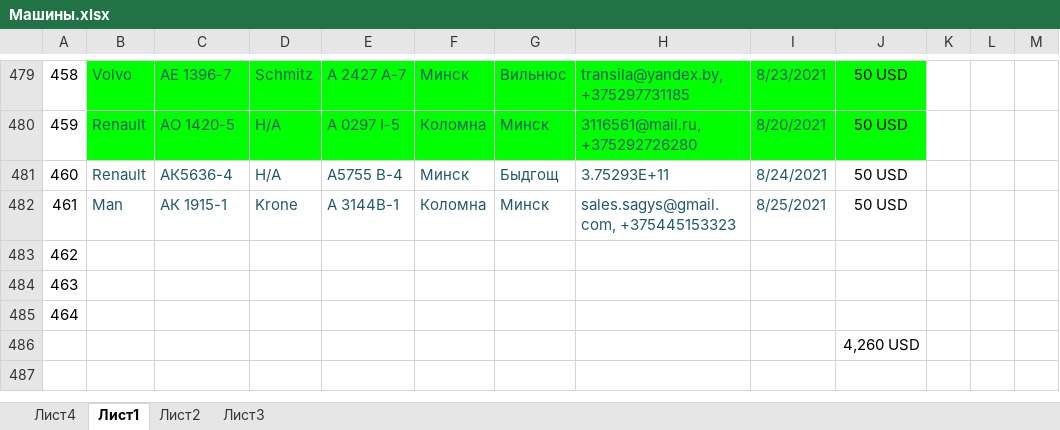
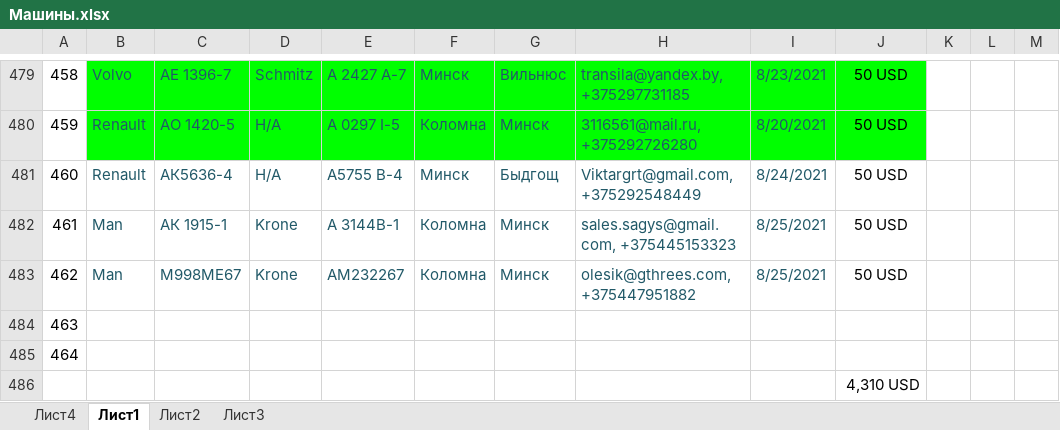
Before and after one commit to rutraq/Logistic, an Excel workbook: Машины.xlsx, sheet Лист1, drawn as a sheet; only a part is shown, gaps mark what is left out; values as stored, in another font and other column widths than the file's, no borders; the diff names each change by its address in the sheet, - before the commit and + after, or states it on an @@ line.

Commit message:
машины

```diff
--- a/Машины.xlsx (sheet Лист1)
+++ b/Машины.xlsx (sheet Лист1)
-H481: 3.75293E+11
+H481: Viktargrt@gmail.com, +375292548449
-B483: (empty)
+B483: Man
-C483: (empty)
+C483: M998ME67
-D483: (empty)
+D483: Krone
-E483: (empty)
+E483: AM232267
-F483: (empty)
+F483: Коломна
-G483: (empty)
+G483: Минск
-H483: (empty)
+H483: olesik@gthrees.com, +375447951882
-I483: (empty)
+I483: 8/25/2021
-J483: (empty)
+J483: 50 USD
-J486: 4,260 USD
+J486: 4,310 USD
```
Also changed, not shown: 2 other files.
